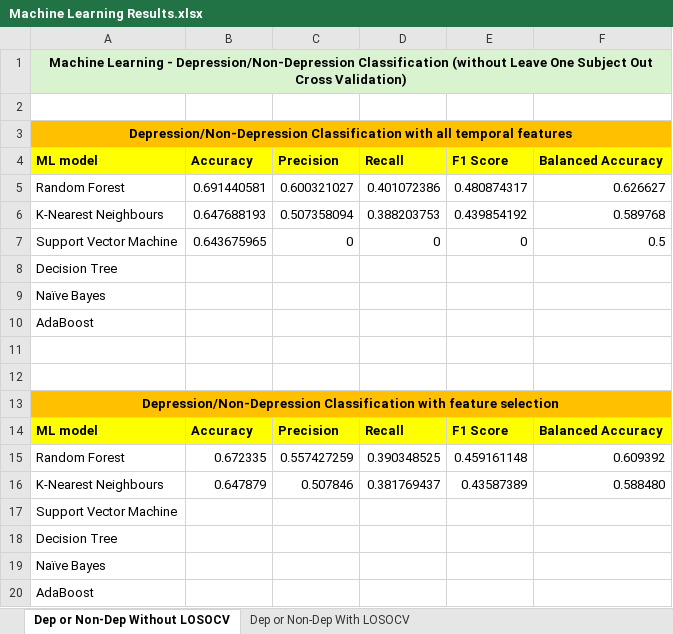
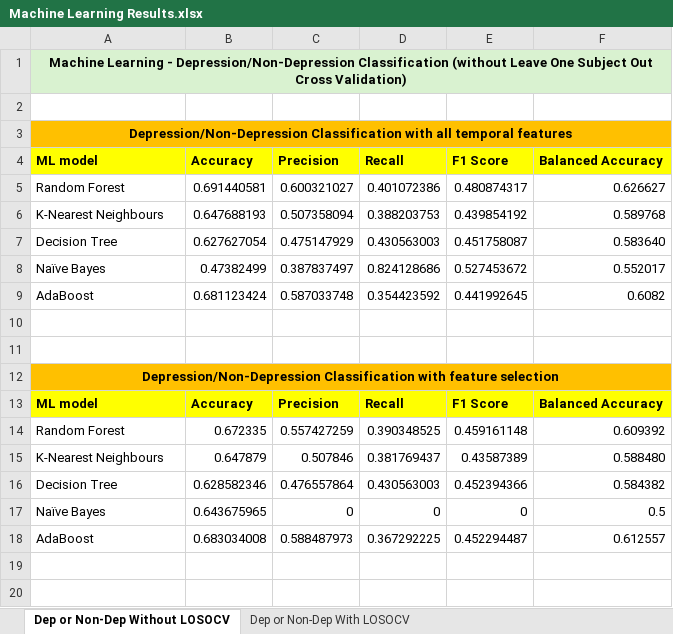
Before and after one commit to KADev2022/CS3IP, an Excel workbook: results/Machine Learning Results.xlsx, sheet Dep or Non-Dep Without LOSOCV, drawn as a sheet; values as stored, in another font and other column widths than the file's, no borders; removed rows and columns are numbered as before the commit, all else as after; the diff names each change by its address in the sheet, - before the commit and + after, or states it on an @@ line.

Commit message:
Provided the results for the Decision Tree, Naive Bayes and AdaBoost models

```diff
--- a/results/Machine Learning Results.xlsx (sheet Dep or Non-Dep Without LOSOCV)
+++ b/results/Machine Learning Results.xlsx (sheet Dep or Non-Dep Without LOSOCV)
-row 7: Support Vector Machine | 0.643675965 | 0 | 0 | 0 | 0.5
-row 8: Decision Tree
-row 9: Naïve Bayes
-row 10: AdaBoost
+row 7: Decision Tree | 0.627627054 | 0.475147929 | 0.430563003 | 0.451758087 | 0.583640
+row 8: Naïve Bayes | 0.47382499 | 0.387837497 | 0.824128686 | 0.527453672 | 0.552017
+row 9: AdaBoost | 0.681123424 | 0.587033748 | 0.354423592 | 0.441992645 | 0.6082
-row 17: Support Vector Machine
-row 18: Decision Tree
-row 19: Naïve Bayes
-row 20: AdaBoost
+row 16: Decision Tree | 0.628582346 | 0.476557864 | 0.430563003 | 0.452394366 | 0.584382
+row 17: Naïve Bayes | 0.643675965 | 0 | 0 | 0 | 0.5
+row 18: AdaBoost | 0.683034008 | 0.588487973 | 0.367292225 | 0.452294487 | 0.612557
```
Also changed, not shown: sheet Dep or Non-Dep With LOSOCV.
